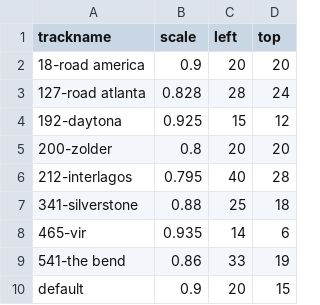
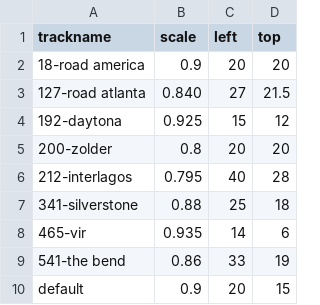
Before and after one commit to bcox07/Racing-Overlay, a CSV file: Racing Overlay/assets/tracks/transform.csv, drawn as a sheet.

```diff
--- a/Racing Overlay/assets/tracks/transform.csv
+++ b/Racing Overlay/assets/tracks/transform.csv
@@ -2,3 +2,3 @@ trackname,scale,left,top
 18-road america,0.9,20,20
-127-road atlanta,0.828,28,24
+127-road atlanta,0.840,27,21.5
 192-daytona,0.925,15,12
```
Also changed, not shown: 1 other file.
